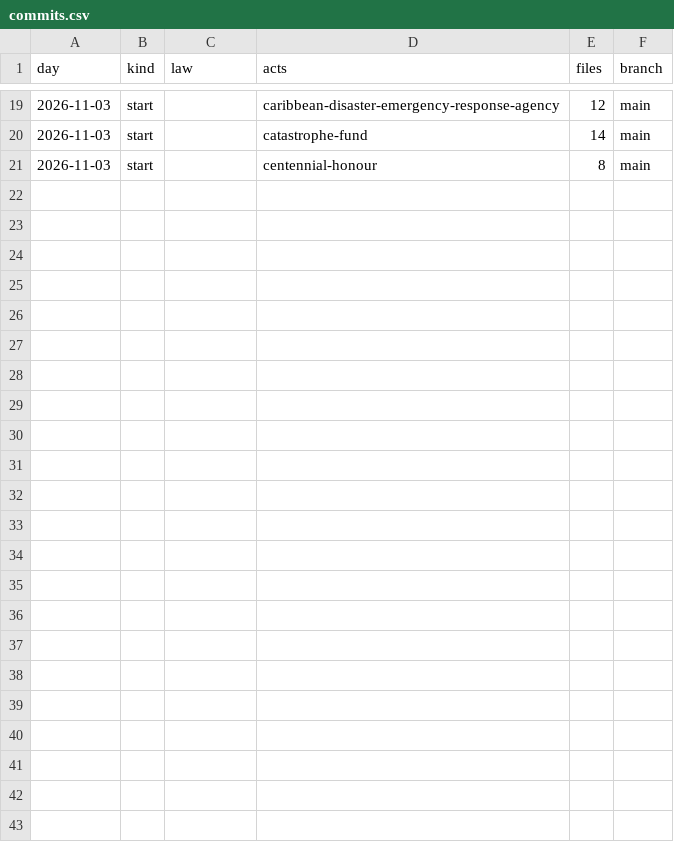
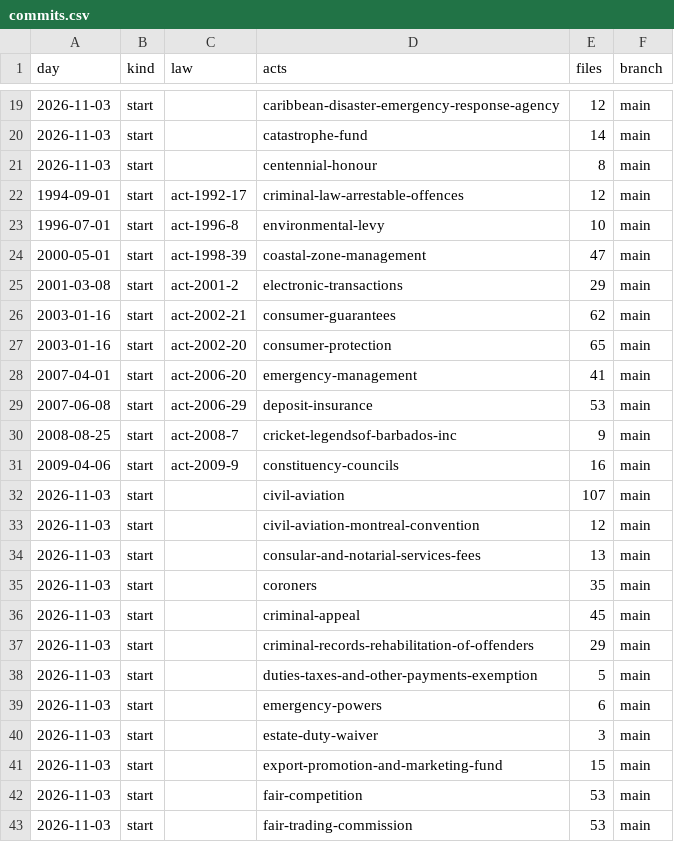
Before and after one commit to lexifina/barbados-law, a CSV file: data/commits.csv, drawn as a sheet; only a part is shown, gaps mark what is left out.

Commit message:
Documentation, tables, tools and REPRODUCE.md
Appended 22 commits to 51803eaac860; corpus sha256 1237429de6930ac19d7ce39b6d70c952ad327fafe460bd59d0db798e58a9e512, data retrieved 2026-11-03.

```diff
--- a/data/commits.csv
+++ b/data/commits.csv
@@ -21 +21,23 @@ day,kind,law,acts,files,branch
 2026-11-03,start,,centennial-honour,8,main
+1994-09-01,start,act-1992-17,criminal-law-arrestable-offences,12,main
+1996-07-01,start,act-1996-8,environmental-levy,10,main
+2000-05-01,start,act-1998-39,coastal-zone-management,47,main
+2001-03-08,start,act-2001-2,electronic-transactions,29,main
+2003-01-16,start,act-2002-21,consumer-guarantees,62,main
+2003-01-16,start,act-2002-20,consumer-protection,65,main
+2007-04-01,start,act-2006-20,emergency-management,41,main
+2007-06-08,start,act-2006-29,deposit-insurance,53,main
+2008-08-25,start,act-2008-7,cricket-legendsof-barbados-inc,9,main
+2009-04-06,start,act-2009-9,constituency-councils,16,main
+2026-11-03,start,,civil-aviation,107,main
+2026-11-03,start,,civil-aviation-montreal-convention,12,main
+2026-11-03,start,,consular-and-notarial-services-fees,13,main
+2026-11-03,start,,coroners,35,main
+2026-11-03,start,,criminal-appeal,45,main
+2026-11-03,start,,criminal-records-rehabilitation-of-offenders,29,main
+2026-11-03,start,,duties-taxes-and-other-payments-exemption,5,main
+2026-11-03,start,,emergency-powers,6,main
+2026-11-03,start,,estate-duty-waiver,3,main
+2026-11-03,start,,export-promotion-and-marketing-fund,15,main
+2026-11-03,start,,fair-competition,53,main
+2026-11-03,start,,fair-trading-commission,53,main
```
Also changed, not shown: data/laws.csv, 26 other files.
